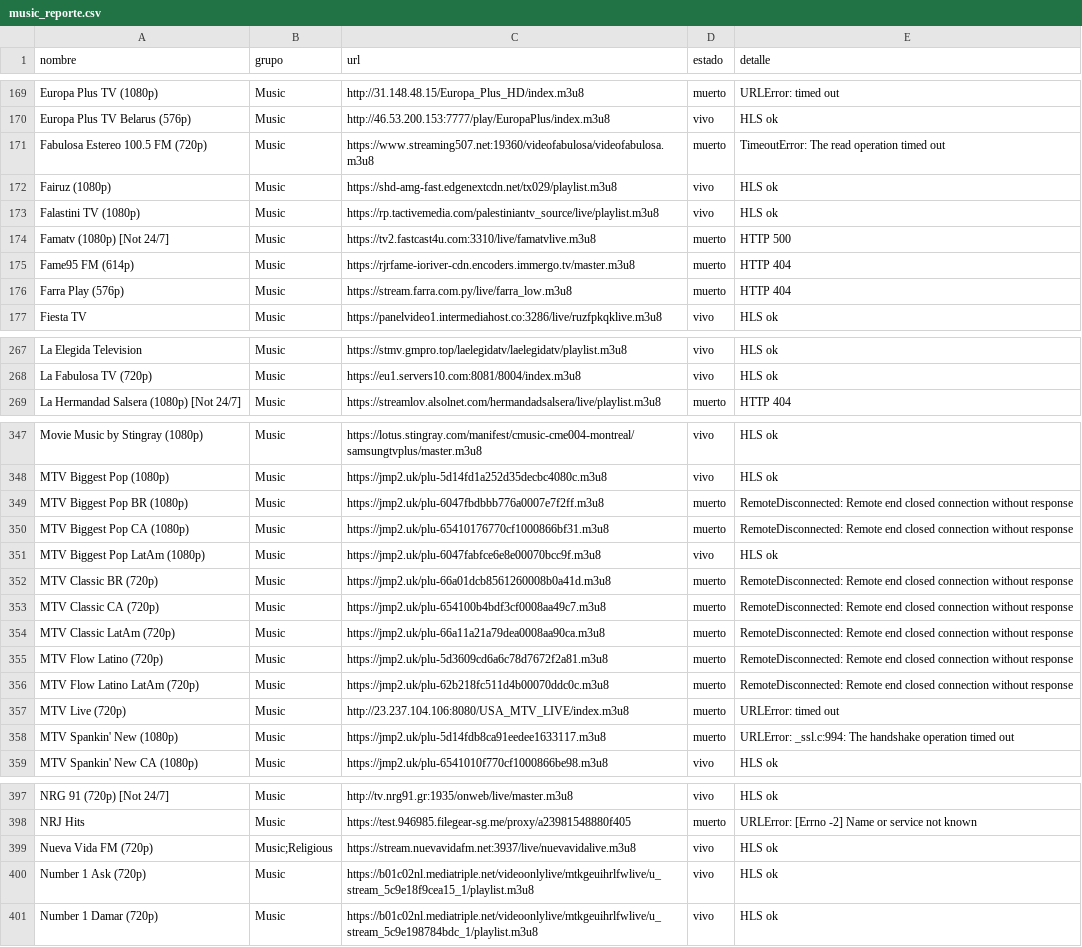
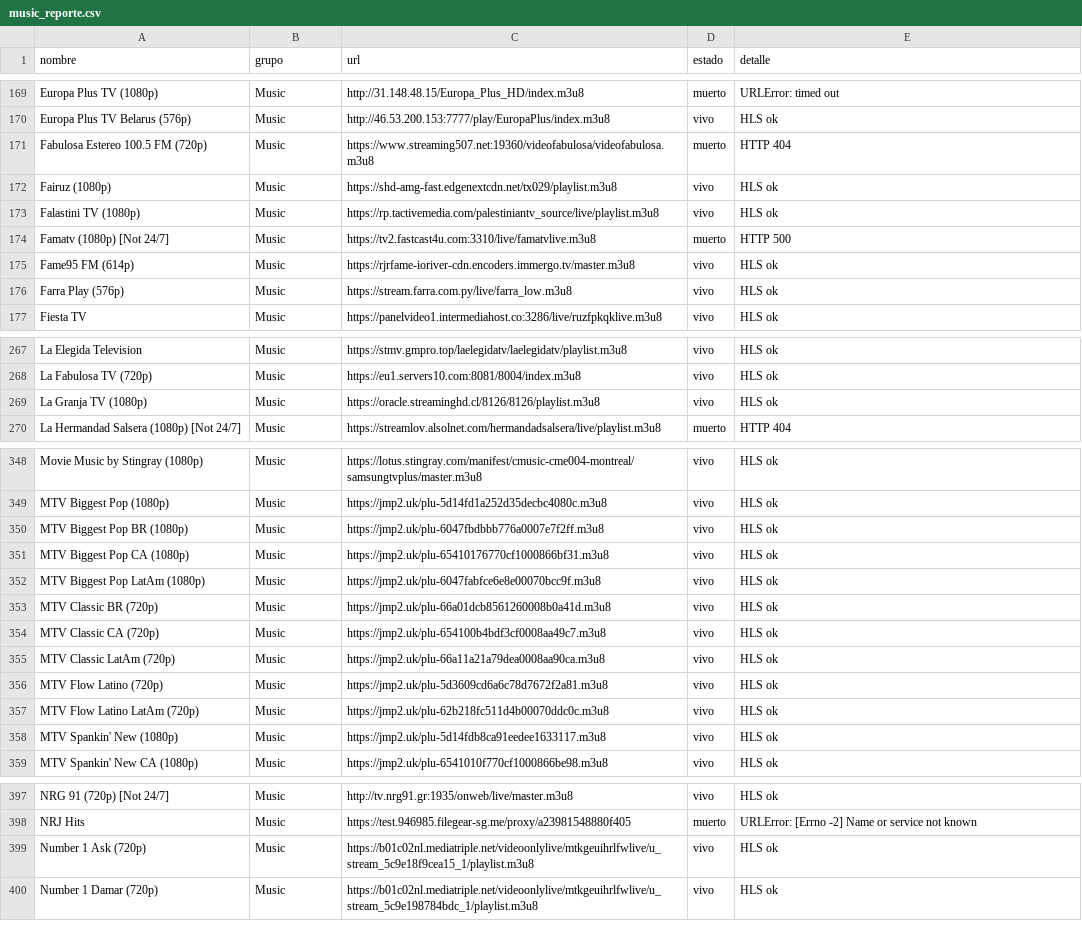
Before and after one commit to hamunoz/Tawyers-IPTV, a CSV file: lists/music_reporte.csv, drawn as a sheet; only a part is shown, gaps mark what is left out; the diff covers the shown part only.

```diff
--- a/lists/music_reporte.csv
+++ b/lists/music_reporte.csv
@@ -170,3 +170,3 @@ Europa Plus TV (1080p),Music,http://31.148.48.15/Europa_Plus_HD/index.m3u8,muert
 Europa Plus TV Belarus (576p),Music,http://46.53.200.153:7777/play/EuropaPlus/index.m3u8,vivo,HLS ok
-Fabulosa Estereo 100.5 FM (720p),Music,https://www.streaming507.net:19360/videofabulosa/videofabulosa.m3u8,muerto,TimeoutError: The read operation timed out
+Fabulosa Estereo 100.5 FM (720p),Music,https://www.streaming507.net:19360/videofabulosa/videofabulosa.m3u8,muerto,HTTP 404
 Fairuz (1080p),Music,https://shd-amg-fast.edgenextcdn.net/tx029/playlist.m3u8,vivo,HLS ok
@@ -174,4 +174,4 @@ Falastini TV (1080p),Music,https://rp.tactivemedia.com/palestiniantv_source/live
 Famatv (1080p) [Not 24/7],Music,https://tv2.fastcast4u.com:3310/live/famatvlive.m3u8,muerto,HTTP 500
-Fame95 FM (614p),Music,https://rjrfame-ioriver-cdn.encoders.immergo.tv/master.m3u8,muerto,HTTP 404
-Farra Play (576p),Music,https://stream.farra.com.py/live/farra_low.m3u8,muerto,HTTP 404
+Fame95 FM (614p),Music,https://rjrfame-ioriver-cdn.encoders.immergo.tv/master.m3u8,vivo,HLS ok
+Farra Play (576p),Music,https://stream.farra.com.py/live/farra_low.m3u8,vivo,HLS ok
 Fiesta TV,Music,https://panelvideo1.intermediahost.co:3286/live/ruzfpkqklive.m3u8,vivo,HLS ok
@@ -268,2 +268,3 @@ La Elegida Television,Music,https://stmv.gmpro.top/laelegidatv/laelegidatv/playl
 La Fabulosa TV (720p),Music,https://eu1.servers10.com:8081/8004/index.m3u8,vivo,HLS ok
+La Granja TV (1080p),Music,https://oracle.streaminghd.cl/8126/8126/playlist.m3u8,vivo,HLS ok
 La Hermandad Salsera (1080p) [Not 24/7],Music,https://streamlov.alsolnet.com/hermandadsalsera/live/playlist.m3u8,muerto,HTTP 404
@@ -348,12 +349,11 @@ Movie Music by Stingray (1080p),Music,https://lotus.stingray.com/manifest/cmusic
 MTV Biggest Pop (1080p),Music,https://jmp2.uk/plu-5d14fd1a252d35decbc4080c.m3u8,vivo,HLS ok
-MTV Biggest Pop BR (1080p),Music,https://jmp2.uk/plu-6047fbdbbb776a0007e7f2ff.m3u8,muerto,RemoteDisconnected: Remote end closed connection without response
-MTV Biggest Pop CA (1080p),Music,https://jmp2.uk/plu-65410176770cf1000866bf31.m3u8,muerto,RemoteDisconnected: Remote end closed connection without response
+MTV Biggest Pop BR (1080p),Music,https://jmp2.uk/plu-6047fbdbbb776a0007e7f2ff.m3u8,vivo,HLS ok
+MTV Biggest Pop CA (1080p),Music,https://jmp2.uk/plu-65410176770cf1000866bf31.m3u8,vivo,HLS ok
 MTV Biggest Pop LatAm (1080p),Music,https://jmp2.uk/plu-6047fabfce6e8e00070bcc9f.m3u8,vivo,HLS ok
-MTV Classic BR (720p),Music,https://jmp2.uk/plu-66a01dcb8561260008b0a41d.m3u8,muerto,RemoteDisconnected: Remote end closed connection without response
-MTV Classic CA (720p),Music,https://jmp2.uk/plu-654100b4bdf3cf0008aa49c7.m3u8,muerto,RemoteDisconnected: Remote end closed connection without response
-MTV Classic LatAm (720p),Music,https://jmp2.uk/plu-66a11a21a79dea0008aa90ca.m3u8,muerto,RemoteDisconnected: Remote end closed connection without response
-MTV Flow Latino (720p),Music,https://jmp2.uk/plu-5d3609cd6a6c78d7672f2a81.m3u8,muerto,RemoteDisconnected: Remote end closed connection without response
-MTV Flow Latino LatAm (720p),Music,https://jmp2.uk/plu-62b218fc511d4b00070ddc0c.m3u8,muerto,RemoteDisconnected: Remote end closed connection without response
-MTV Live (720p),Music,http://23.237.104.106:8080/USA_MTV_LIVE/index.m3u8,muerto,URLError: timed out
-MTV Spankin' New (1080p),Music,https://jmp2.uk/plu-5d14fdb8ca91eedee1633117.m3u8,muerto,URLError: _ssl.c:994: The handshake operation timed out
+MTV Classic BR (720p),Music,https://jmp2.uk/plu-66a01dcb8561260008b0a41d.m3u8,vivo,HLS ok
+MTV Classic CA (720p),Music,https://jmp2.uk/plu-654100b4bdf3cf0008aa49c7.m3u8,vivo,HLS ok
+MTV Classic LatAm (720p),Music,https://jmp2.uk/plu-66a11a21a79dea0008aa90ca.m3u8,vivo,HLS ok
+MTV Flow Latino (720p),Music,https://jmp2.uk/plu-5d3609cd6a6c78d7672f2a81.m3u8,vivo,HLS ok
+MTV Flow Latino LatAm (720p),Music,https://jmp2.uk/plu-62b218fc511d4b00070ddc0c.m3u8,vivo,HLS ok
+MTV Spankin' New (1080p),Music,https://jmp2.uk/plu-5d14fdb8ca91eedee1633117.m3u8,vivo,HLS ok
 MTV Spankin' New CA (1080p),Music,https://jmp2.uk/plu-6541010f770cf1000866be98.m3u8,vivo,HLS ok
@@ -398,3 +398,2 @@ NRG 91 (720p) [Not 24/7],Music,http://tv.nrg91.gr:1935/onweb/live/master.m3u8,vi
 NRJ Hits,Music,https://test.946985.filegear-sg.me/proxy/a23981548880f405,muerto,URLError: [Errno -2] Name or service not known
-Nueva Vida FM (720p),Music;Religious,https://stream.nuevavidafm.net:3937/live/nuevavidalive.m3u8,vivo,HLS ok
 Number 1 Ask (720p),Music,https://b01c02nl.mediatriple.net/videoonlylive/mtkgeuihrlfwlive/u_stream_5c9e18f9cea15_1/playlist.m3u8,vivo,HLS ok
```
Also changed, not shown: 1 added row and 67 edited cells elsewhere in this file, 2 other files.
